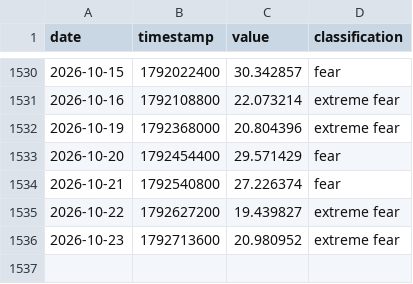
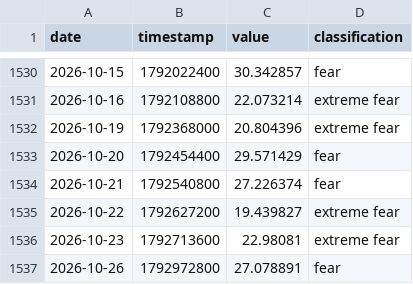
Before and after one commit to edwardchin811227/cnnfear-and-greed-index, a CSV file: data/fng.csv, drawn as a sheet; only a part is shown, gaps mark what is left out.

Commit message:
data: update fng 2026-10-27 00:10:27

```diff
--- a/data/fng.csv
+++ b/data/fng.csv
@@ -1535,2 +1535,3 @@ date,timestamp,value,classification
 2026-10-22,1792627200,19.439827,extreme fear
-2026-10-23,1792713600,20.980952,extreme fear
+2026-10-23,1792713600,22.98081,extreme fear
+2026-10-26,1792972800,27.078891,fear
```
Also changed, not shown: 1 other file.
